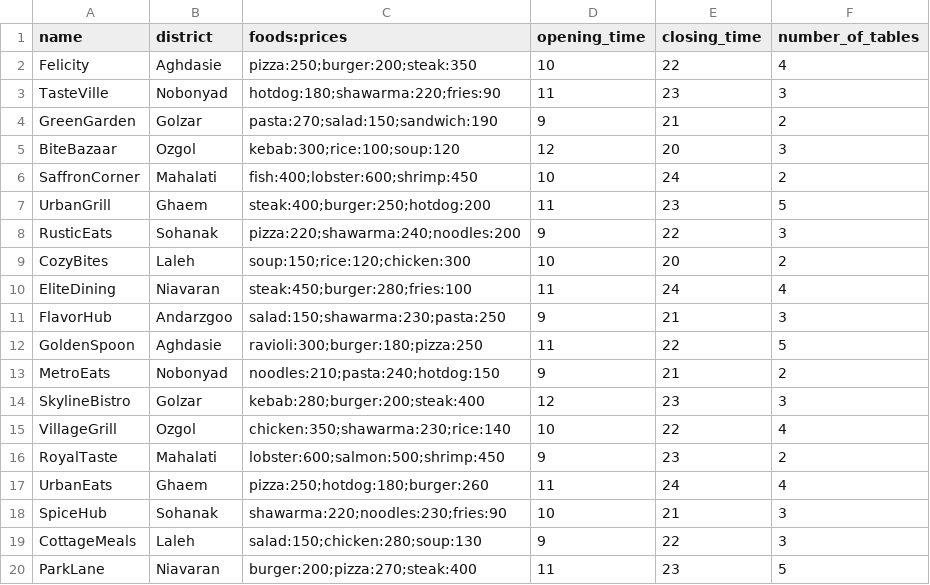
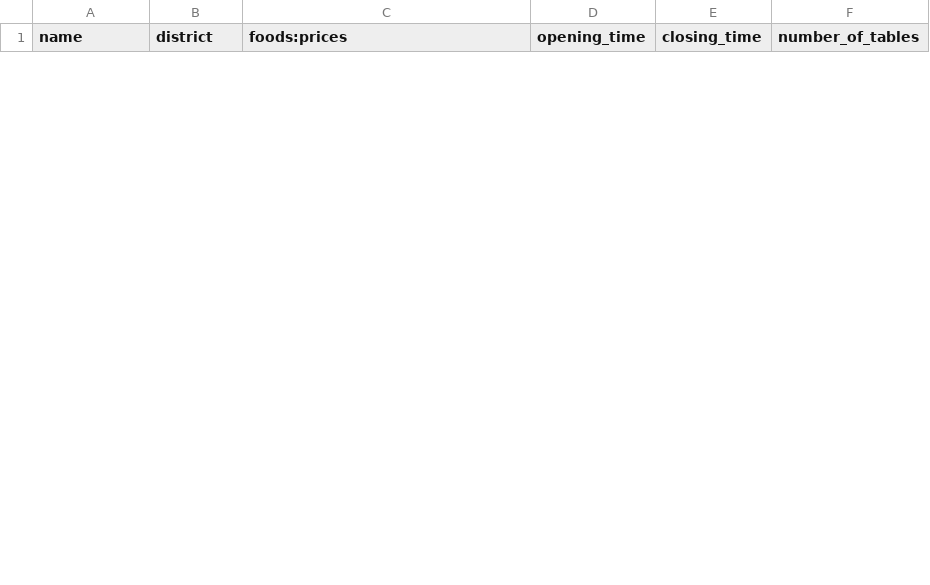
Before and after one commit to Dectre/Advanced-Programming-UTaste, a CSV file: files/restaurants.csv, drawn as a sheet; only a part is shown; removed rows and columns are numbered as before the commit, all else as after; the diff covers the shown part only; the diff names each change by its address in the sheet, - before the commit and + after, or states it on an @@ line.

Commit message:
Districts file Handled.

```diff
--- a/files/restaurants.csv
+++ b/files/restaurants.csv
-row 2: Felicity | Aghdasie | pizza:250;burger:200;steak:350 | 10 | 22 | 4
-row 3: TasteVille | Nobonyad | hotdog:180;shawarma:220;fries:90 | 11 | 23 | 3
-row 4: GreenGarden | Golzar | pasta:270;salad:150;sandwich:190 | 9 | 21 | 2
-row 5: BiteBazaar | Ozgol | kebab:300;rice:100;soup:120 | 12 | 20 | 3
-row 6: SaffronCorner | Mahalati | fish:400;lobster:600;shrimp:450 | 10 | 24 | 2
-row 7: UrbanGrill | Ghaem | steak:400;burger:250;hotdog:200 | 11 | 23 | 5
-row 8: RusticEats | Sohanak | pizza:220;shawarma:240;noodles:200 | 9 | 22 | 3
-row 9: CozyBites | Laleh | soup:150;rice:120;chicken:300 | 10 | 20 | 2
-row 10: EliteDining | Niavaran | steak:450;burger:280;fries:100 | 11 | 24 | 4
-row 11: FlavorHub | Andarzgoo | salad:150;shawarma:230;pasta:250 | 9 | 21 | 3
-row 12: GoldenSpoon | Aghdasie | ravioli:300;burger:180;pizza:250 | 11 | 22 | 5
-row 13: MetroEats | Nobonyad | noodles:210;pasta:240;hotdog:150 | 9 | 21 | 2
-row 14: SkylineBistro | Golzar | kebab:280;burger:200;steak:400 | 12 | 23 | 3
-row 15: VillageGrill | Ozgol | chicken:350;shawarma:230;rice:140 | 10 | 22 | 4
-row 16: RoyalTaste | Mahalati | lobster:600;salmon:500;shrimp:450 | 9 | 23 | 2
-row 17: UrbanEats | Ghaem | pizza:250;hotdog:180;burger:260 | 11 | 24 | 4
-row 18: SpiceHub | Sohanak | shawarma:220;noodles:230;fries:90 | 10 | 21 | 3
-row 19: CottageMeals | Laleh | salad:150;chicken:280;soup:130 | 9 | 22 | 3
-row 20: ParkLane | Niavaran | burger:200;pizza:270;steak:400 | 11 | 23 | 5
```
Also changed, not shown: 2 added rows and 11 removed rows elsewhere in this file, 9 other files.
